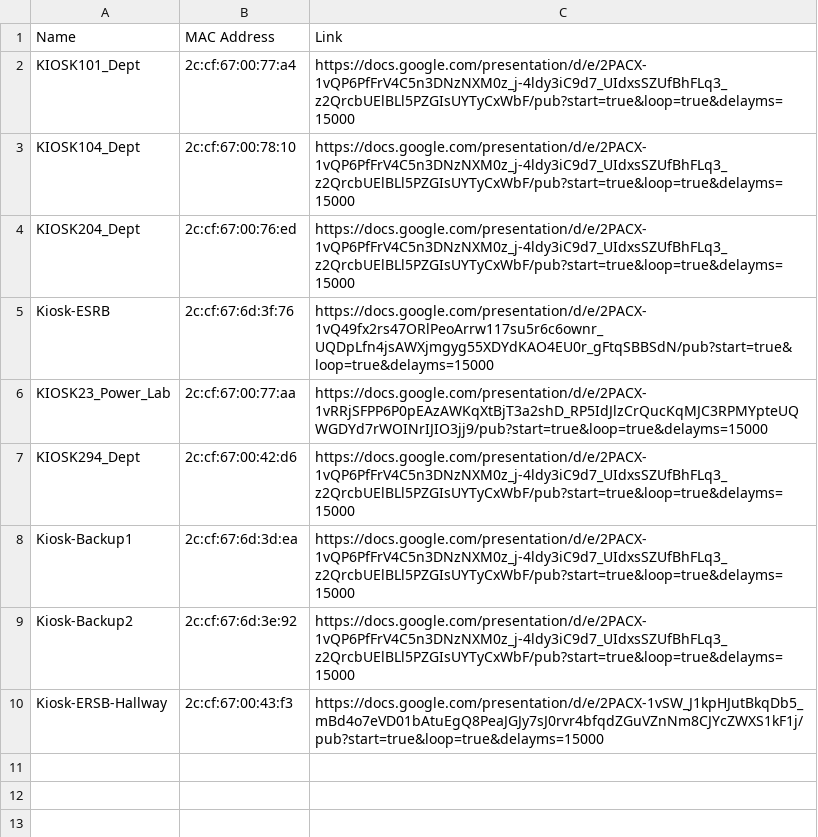
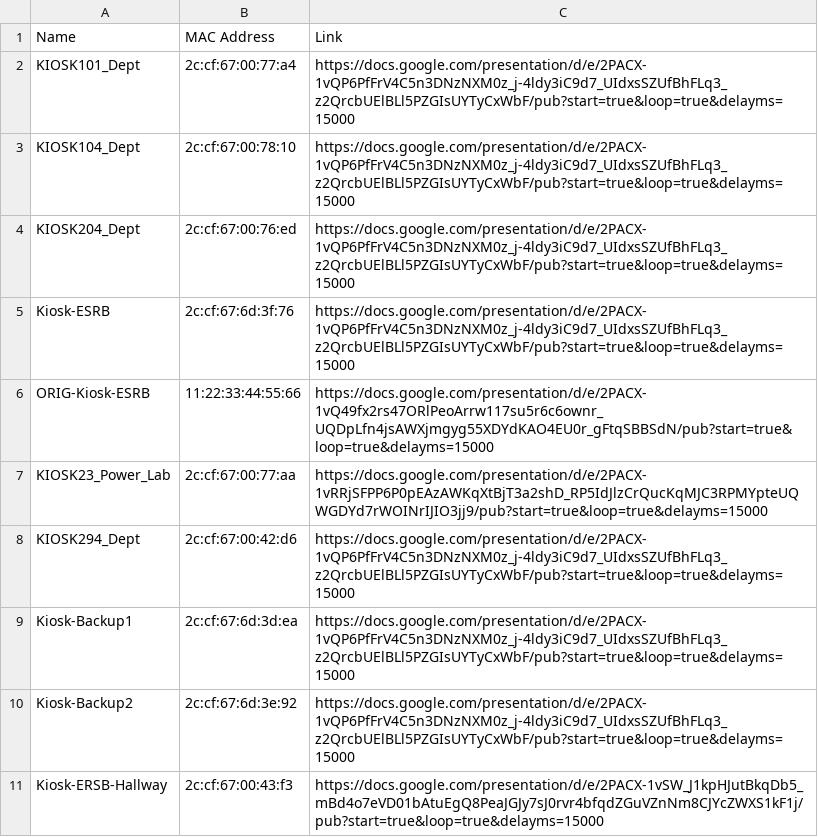
Before and after one commit to Yifeng-Zhu/kiosk, a CSV file: kiosk.csv, drawn as a sheet.

Commit message:
Update kiosk.csv
change ERSB to DEPT for ASD

```diff
--- a/kiosk.csv
+++ b/kiosk.csv
@@ -4,3 +4,4 @@ KIOSK104_Dept,2c:cf:67:00:78:10,https://docs.google.com/presentation/d/e/2PACX-1
 KIOSK204_Dept,2c:cf:67:00:76:ed,https://docs.google.com/presentation/d/e/2PACX-1vQP6PfFrV4C5n3DNzNXM0z_j-4ldy3iC9d7_UIdxsSZUfBhFLq3_z2QrcbUElBLl5PZGIsUYTyCxWbF/pub?start=true&loop=true&delayms=15000
-Kiosk-ESRB,2c:cf:67:6d:3f:76,https://docs.google.com/presentation/d/e/2PACX-1vQ49fx2rs47ORlPeoArrw117su5r6c6ownr_UQDpLfn4jsAWXjmgyg55XDYdKAO4EU0r_gFtqSBBSdN/pub?start=true&loop=true&delayms=15000
+Kiosk-ESRB,2c:cf:67:6d:3f:76,https://docs.google.com/presentation/d/e/2PACX-1vQP6PfFrV4C5n3DNzNXM0z_j-4ldy3iC9d7_UIdxsSZUfBhFLq3_z2QrcbUElBLl5PZGIsUYTyCxWbF/pub?start=true&loop=true&delayms=15000
+ORIG-Kiosk-ESRB,11:22:33:44:55:66,https://docs.google.com/presentation/d/e/2PACX-1vQ49fx2rs47ORlPeoArrw117su5r6c6ownr_UQDpLfn4jsAWXjmgyg55XDYdKAO4EU0r_gFtqSBBSdN/pub?start=true&loop=true&delayms=15000
 KIOSK23_Power_Lab,2c:cf:67:00:77:aa,https://docs.google.com/presentation/d/e/2PACX-1vRRjSFPP6P0pEAzAWKqXtBjT3a2shD_RP5IdJlzCrQucKqMJC3RPMYpteUQWGDYd7rWOINrIJIO3jj9/pub?start=true&loop=true&delayms=15000
```
